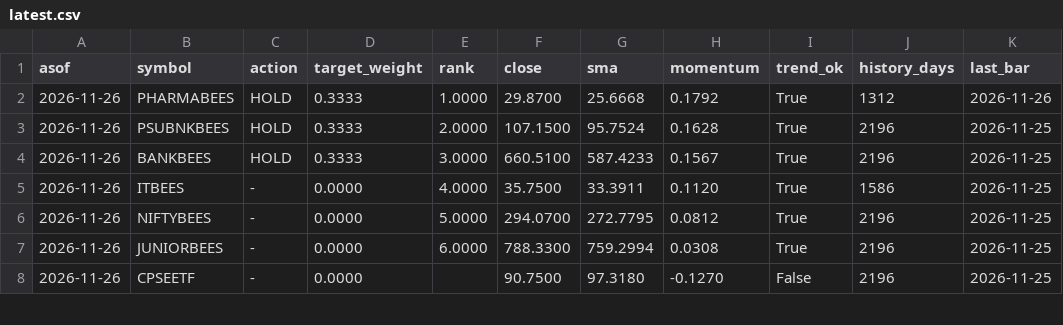
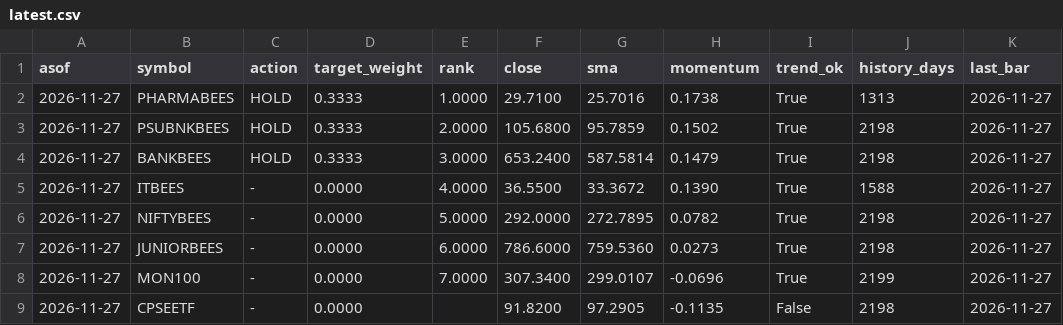
Before and after one commit to NamanSinha987/etf-signals, a CSV file: signals/latest.csv, drawn as a sheet; only a part is shown; the diff covers the shown part only.

```diff
--- a/signals/latest.csv
+++ b/signals/latest.csv
@@ -1,8 +1,9 @@
 asof,symbol,action,target_weight,rank,close,sma,momentum,trend_ok,history_days,last_bar
-2026-11-26,PHARMABEES,HOLD,0.3333,1.0000,29.8700,25.6668,0.1792,True,1312,2026-11-26
-2026-11-26,PSUBNKBEES,HOLD,0.3333,2.0000,107.1500,95.7524,0.1628,True,2196,2026-11-25
-2026-11-26,BANKBEES,HOLD,0.3333,3.0000,660.5100,587.4233,0.1567,True,2196,2026-11-25
-2026-11-26,ITBEES,-,0.0000,4.0000,35.7500,33.3911,0.1120,True,1586,2026-11-25
-2026-11-26,NIFTYBEES,-,0.0000,5.0000,294.0700,272.7795,0.0812,True,2196,2026-11-25
-2026-11-26,JUNIORBEES,-,0.0000,6.0000,788.3300,759.2994,0.0308,True,2196,2026-11-25
-2026-11-26,CPSEETF,-,0.0000,,90.7500,97.3180,-0.1270,False,2196,2026-11-25
+2026-11-27,PHARMABEES,HOLD,0.3333,1.0000,29.7100,25.7016,0.1738,True,1313,2026-11-27
+2026-11-27,PSUBNKBEES,HOLD,0.3333,2.0000,105.6800,95.7859,0.1502,True,2198,2026-11-27
+2026-11-27,BANKBEES,HOLD,0.3333,3.0000,653.2400,587.5814,0.1479,True,2198,2026-11-27
+2026-11-27,ITBEES,-,0.0000,4.0000,36.5500,33.3672,0.1390,True,1588,2026-11-27
+2026-11-27,NIFTYBEES,-,0.0000,5.0000,292.0000,272.7895,0.0782,True,2198,2026-11-27
+2026-11-27,JUNIORBEES,-,0.0000,6.0000,786.6000,759.5360,0.0273,True,2198,2026-11-27
+2026-11-27,MON100,-,0.0000,7.0000,307.3400,299.0107,-0.0696,True,2199,2026-11-27
+2026-11-27,CPSEETF,-,0.0000,,91.8200,97.2905,-0.1135,False,2198,2026-11-27
```
Also changed, not shown: 1 removed row and 22 edited cells elsewhere in this file, signals/history.csv, 1 other file.
